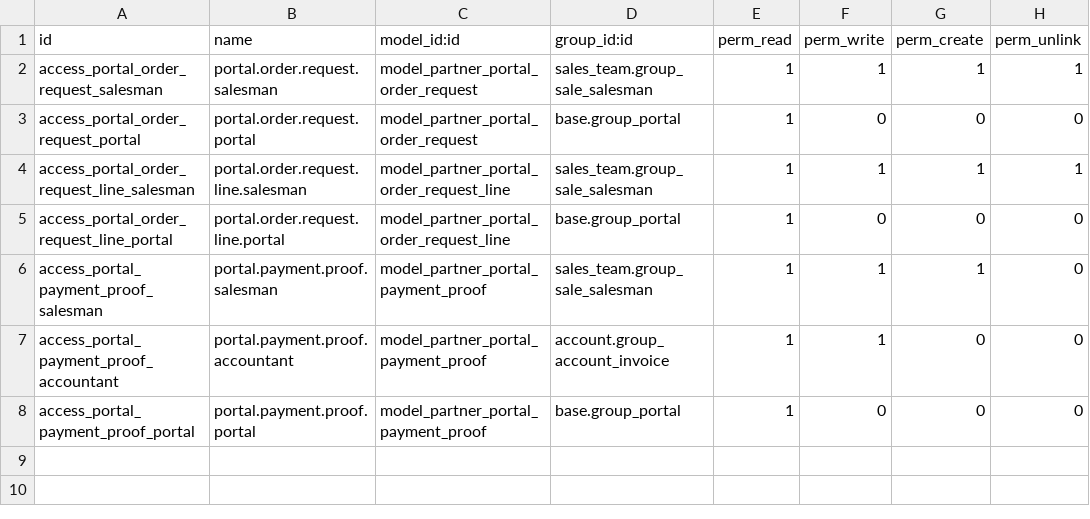
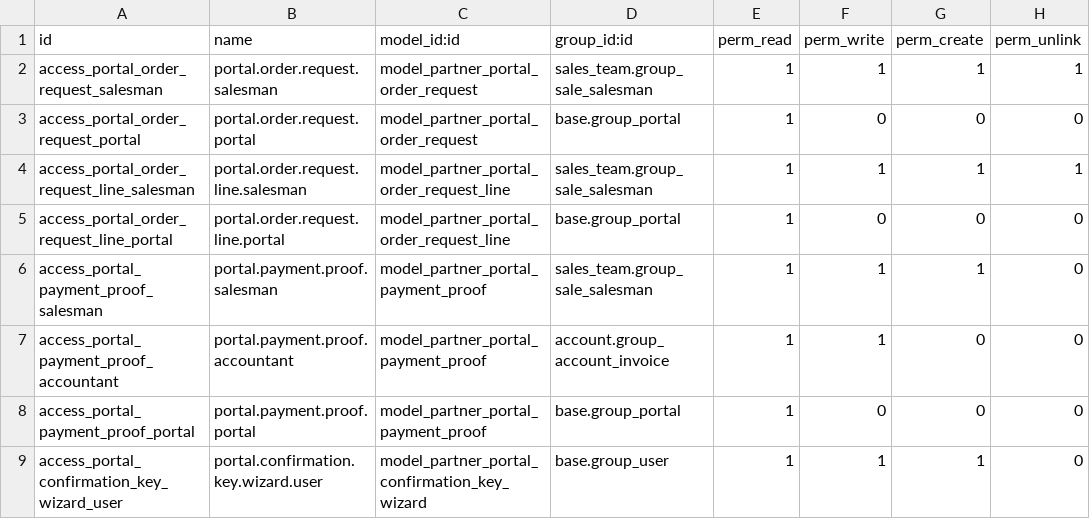
Before and after one commit to jeffrepo/partner_self_service_portal, a CSV file: security/ir.model.access.csv, drawn as a sheet; the diff names each change by its address in the sheet, - before the commit and + after, or states it on an @@ line.

Commit message:
Add secure confirmations and batch portal payments

```diff
--- a/security/ir.model.access.csv
+++ b/security/ir.model.access.csv
+row 9: access_portal_confirmation_key_wizard_user | portal.confirmation.key.wizard.user | model_partner_portal_confirmation_key_wizard | base.group_user | 1 | 1 | 1 | 0
```
Also changed, not shown: 21 other files.
